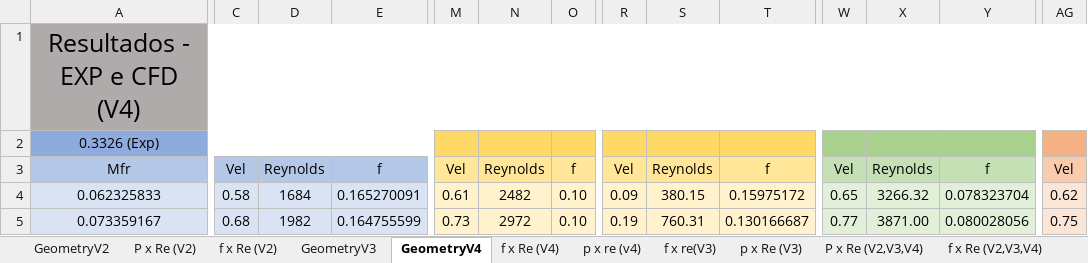
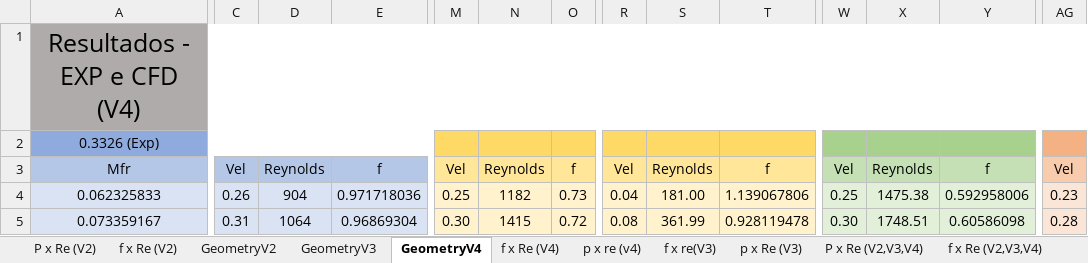
Before and after one commit to BibowC/Artificial-Neural-Network, an Excel workbook: NewData.xlsx, sheet GeometryV4, drawn as a sheet; only a part is shown, gaps mark what is left out; values as stored, in another font and other column widths than the file's, no borders; charts and pictures not drawn; the diff covers the shown part only; the diff names each change by its address in the sheet, - before the commit and + after, or states it on an @@ line.

```diff
--- a/NewData.xlsx (sheet GeometryV4)
+++ b/NewData.xlsx (sheet GeometryV4)
@@ sheet tab order changed: P x Re (V2) | f x Re (V2) | GeometryV2 | GeometryV3 | GeometryV4 | f x Re (V4) | p x re (v4) | f x re(V3) | p x Re (V3) | P x Re (V2,V3,V4) | f x Re (V2,V3,V4) @@
-C4: 0.58
+C4: 0.26
-D4: 1684
+D4: 904
-E4: 0.165270091
+E4: 0.971718036
-M4: 0.61
+M4: 0.25
-N4: 2482
+N4: 1182
-O4: 0.10
+O4: 0.73
-R4: 0.09
+R4: 0.04
-S4: 380.15
+S4: 181.00
-T4: 0.15975172
+T4: 1.139067806
-W4: 0.65
+W4: 0.25
-X4: 3266.32
+X4: 1475.38
-Y4: 0.078323704
+Y4: 0.592958006
-AG4: 0.62
+AG4: 0.23
-C5: 0.68
+C5: 0.31
-D5: 1982
+D5: 1064
-E5: 0.164755599
+E5: 0.96869304
-M5: 0.73
+M5: 0.30
-N5: 2972
+N5: 1415
-O5: 0.10
+O5: 0.72
-R5: 0.19
+R5: 0.08
-S5: 760.31
+S5: 361.99
-T5: 0.130166687
+T5: 0.928119478
-W5: 0.77
+W5: 0.30
-X5: 3871.00
+X5: 1748.51
-Y5: 0.080028056
+Y5: 0.60586098
-AG5: 0.75
+AG5: 0.28
```
Also changed, not shown: 3 added rows, 3 removed rows and 206 edited cells elsewhere in this sheet, sheet GeometryV2, sheet GeometryV3, charts or pictures, Dados_Forchheimer.xlsx, 1 other file.
